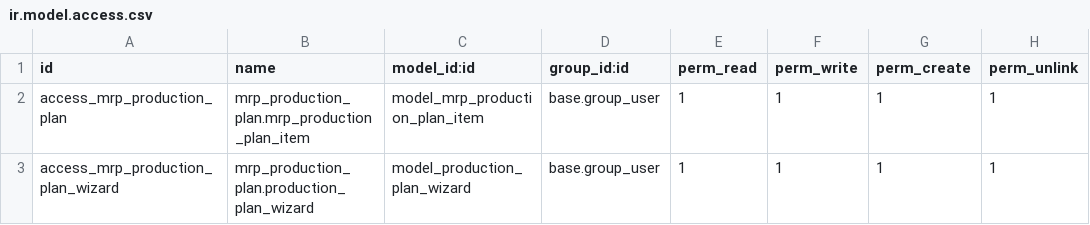
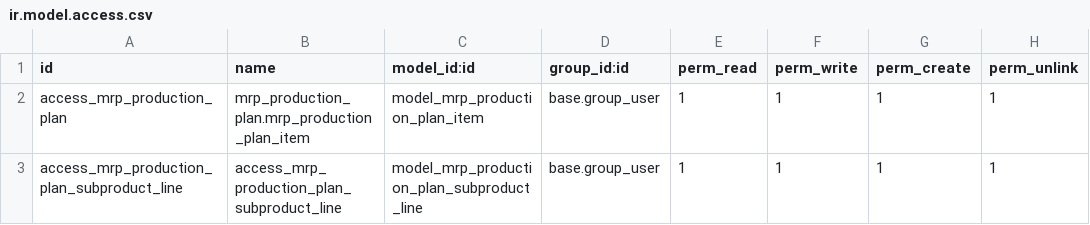
Before and after one commit to FRANCISCOJUAREZC/VECO, a CSV file: mrp_production_plan/security/ir.model.access.csv, drawn as a sheet.

Commit message:
[REF] Welcome Production plan module

```diff
--- a/mrp_production_plan/security/ir.model.access.csv
+++ b/mrp_production_plan/security/ir.model.access.csv
@@ -2,2 +2,2 @@ id,name,model_id:id,group_id:id,perm_read,perm_write,perm_create,perm_unlink
 access_mrp_production_plan,mrp_production_plan.mrp_production_plan_item,model_mrp_production_plan_item,base.group_user,1,1,1,1
-access_mrp_production_plan_wizard,mrp_production_plan.production_plan_wizard,model_production_plan_wizard,base.group_user,1,1,1,1
+access_mrp_production_plan_subproduct_line,access_mrp_production_plan_subproduct_line,model_mrp_production_plan_subproduct_line,base.group_user,1,1,1,1
```
Also changed, not shown: 10 other files.
